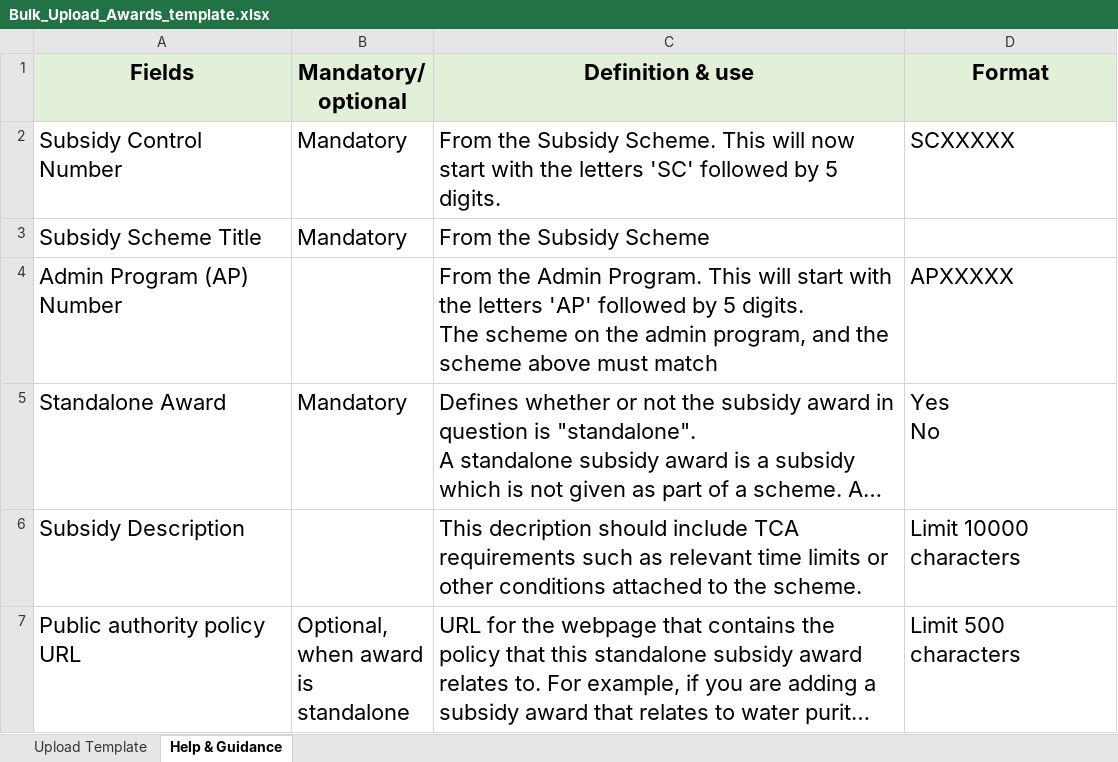
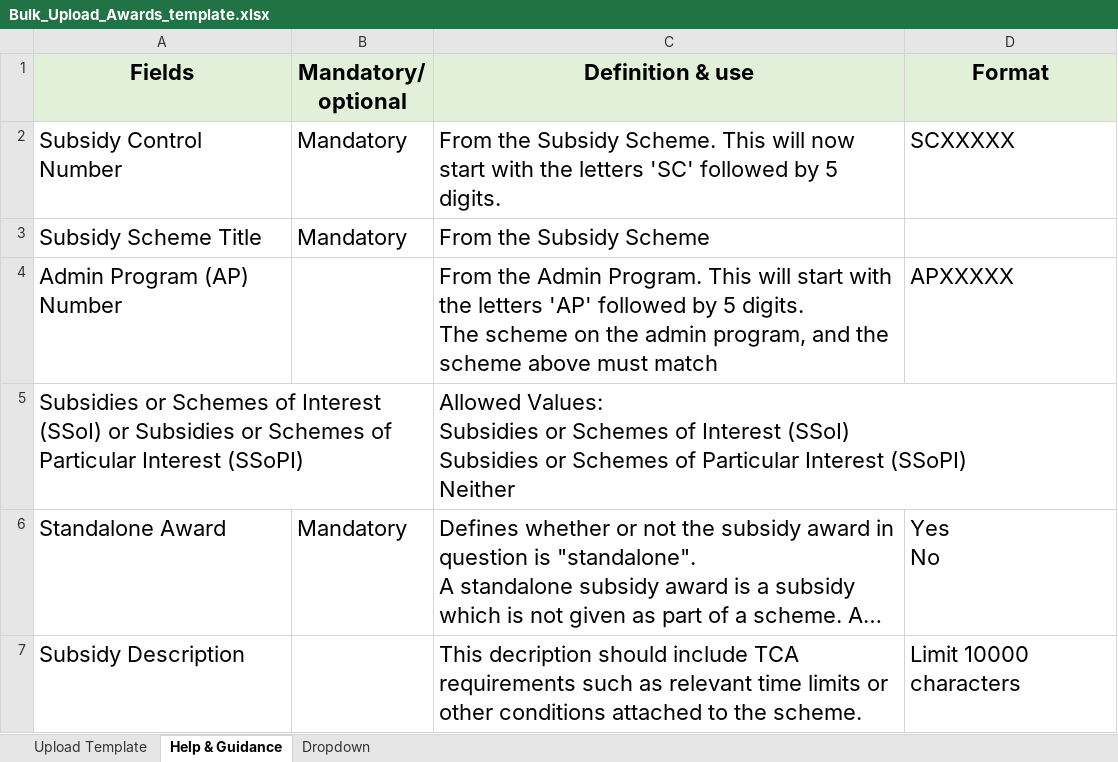
Before and after one commit to UKGovernmentBEIS/transparency-db-admin-portal, an Excel workbook: public/assets/files/Bulk_Upload_Awards_template.xlsx, sheet Help & Guidance, drawn as a sheet; only a part is shown; the shorter side is filled out with more unchanged rows; long unchanged cells end in …; values as stored, in another font and other column widths than the file's, no borders; ↵ is a line break in a cell; the diff names each change by its address in the sheet, - before the commit and + after, or states it on an @@ line.

```diff
--- a/public/assets/files/Bulk_Upload_Awards_template.xlsx (sheet Help & Guidance)
+++ b/public/assets/files/Bulk_Upload_Awards_template.xlsx (sheet Help & Guidance)
@@ sheet tab unhidden: Dropdown @@
+row 5: Subsidies or Schemes of Interest (SSoI) or Subsidies or Schemes of Particular Interest (SSoPI) |  | Allowed Values: ↵ Subsidies or Schemes of Interest (SSoI) ↵ Subsidies or Schemes of Particular Interest (SSoPI) ↵ Neither
```
Also changed, not shown: sheet Upload Template, public/assets/files/Bulk_Upload_Schemes_Template.xlsx, 20 other files.
